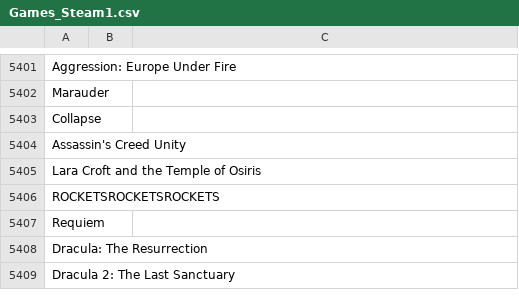
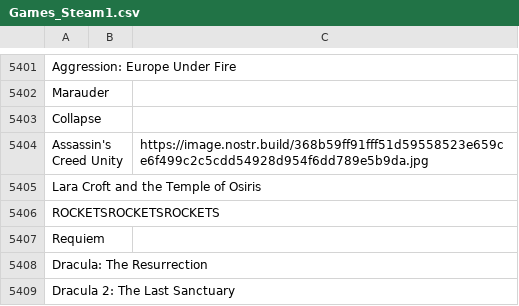
Before and after one commit to DEGMods/DEG-Mods, a CSV file: src/assets/games/Games_Steam1.csv, drawn as a sheet; only a part is shown, gaps mark what is left out.

Commit message:
games list edit

```diff
--- a/src/assets/games/Games_Steam1.csv
+++ b/src/assets/games/Games_Steam1.csv
@@ -5403,3 +5403,3 @@ Marauder,,
 Collapse,,
-Assassin's Creed Unity,,
+Assassin's Creed Unity,,https://image.nostr.build/368b59ff91fff51d59558523e659ce6f499c2c5cdd54928d954f6dd789e5b9da.jpg
 Lara Croft and the Temple of Osiris,,
```
Also changed, not shown: src/assets/games/Games_Steam2.csv.
